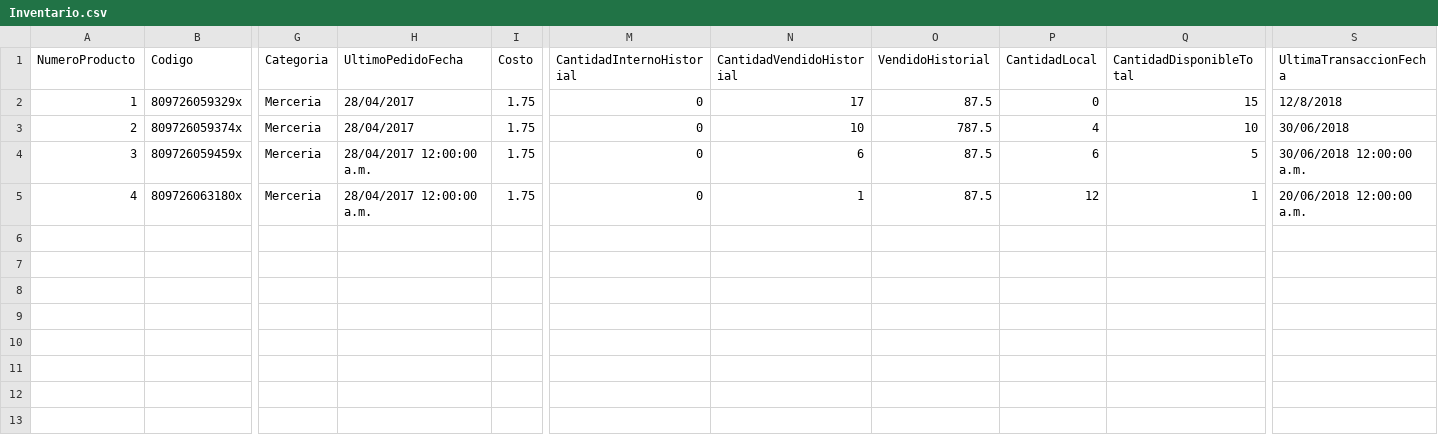
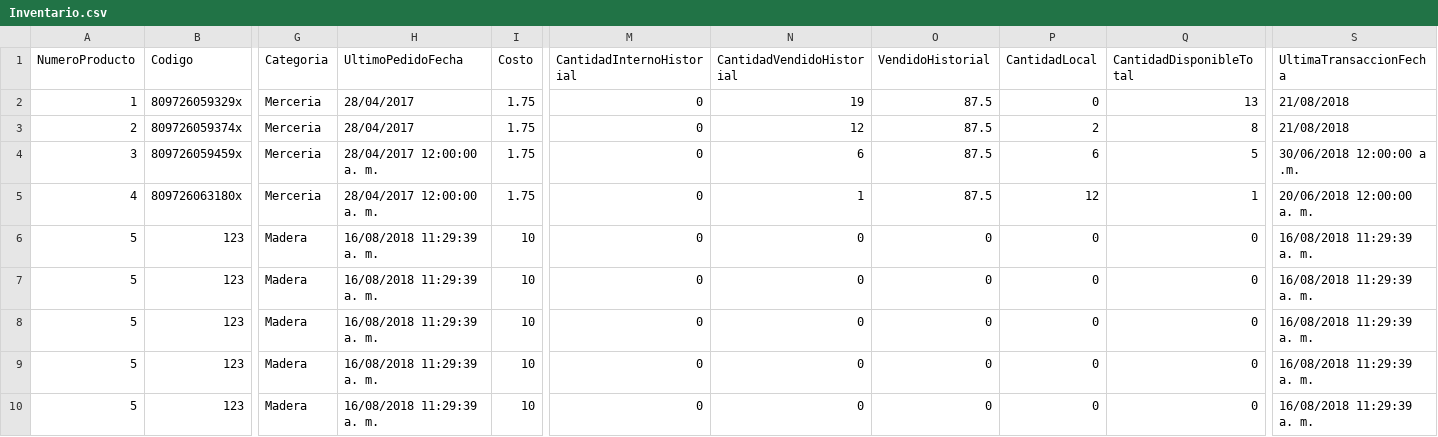
Before and after one commit to wibsar/seiya-pos, a CSV file: Data/Inventario.csv, drawn as a sheet; only a part is shown, gaps mark what is left out; rows hold the shown columns only; the diff names each change by its address in the sheet, - before the commit and + after, or states it on an @@ line.

Commit message:
082118
Limpieza de codigo, correccion de fonts y tamanos, y modificacion de iconos. Queda pendiente validar todo en la tablet

```diff
--- a/Data/Inventario.csv
+++ b/Data/Inventario.csv
-N2 (CantidadVendidoHistorial): 17
+N2 (CantidadVendidoHistorial): 19
-Q2 (CantidadDisponibleTotal): 15
+Q2 (CantidadDisponibleTotal): 13
-S2 (UltimaTransaccionFecha): 12/8/2018
+S2 (UltimaTransaccionFecha): 21/08/2018
-N3 (CantidadVendidoHistorial): 10
+N3 (CantidadVendidoHistorial): 12
-O3 (VendidoHistorial): 787.5
+O3 (VendidoHistorial): 87.5
-P3 (CantidadLocal): 4
+P3 (CantidadLocal): 2
-Q3 (CantidadDisponibleTotal): 10
+Q3 (CantidadDisponibleTotal): 8
-S3 (UltimaTransaccionFecha): 30/06/2018
+S3 (UltimaTransaccionFecha): 21/08/2018
-H4:H5 (UltimoPedidoFecha): 28/04/2017 12:00:00 a.m.
+H4:H5 (UltimoPedidoFecha): 28/04/2017 12:00:00 a. m.
-S4 (UltimaTransaccionFecha): 30/06/2018 12:00:00 a.m.
+S4 (UltimaTransaccionFecha): 30/06/2018 12:00:00 a .m.
-S5 (UltimaTransaccionFecha): 20/06/2018 12:00:00 a.m.
+S5 (UltimaTransaccionFecha): 20/06/2018 12:00:00 a. m.
+row 6: 5 | 123 | Madera | 16/08/2018 11:29:39 a. m. | 10 | 0 | 0 | 0 | 0 | 0 | 16/08/2018 11:29:39 a. m.
+row 7: 5 | 123 | Madera | 16/08/2018 11:29:39 a. m. | 10 | 0 | 0 | 0 | 0 | 0 | 16/08/2018 11:29:39 a. m.
+row 8: 5 | 123 | Madera | 16/08/2018 11:29:39 a. m. | 10 | 0 | 0 | 0 | 0 | 0 | 16/08/2018 11:29:39 a. m.
+row 9: 5 | 123 | Madera | 16/08/2018 11:29:39 a. m. | 10 | 0 | 0 | 0 | 0 | 0 | 16/08/2018 11:29:39 a. m.
+row 10: 5 | 123 | Madera | 16/08/2018 11:29:39 a. m. | 10 | 0 | 0 | 0 | 0 | 0 | 16/08/2018 11:29:39 a. m.
```
Also changed, not shown: Data/CorteZMaster.csv, Data/TransaccionesHistorial.csv, 50 other files.
